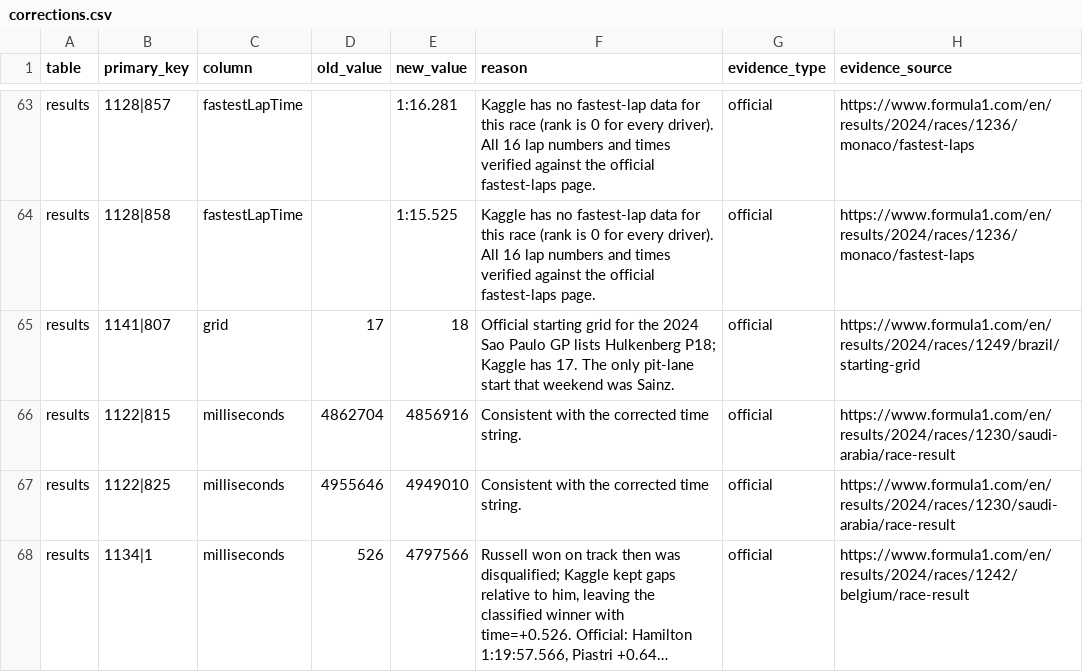
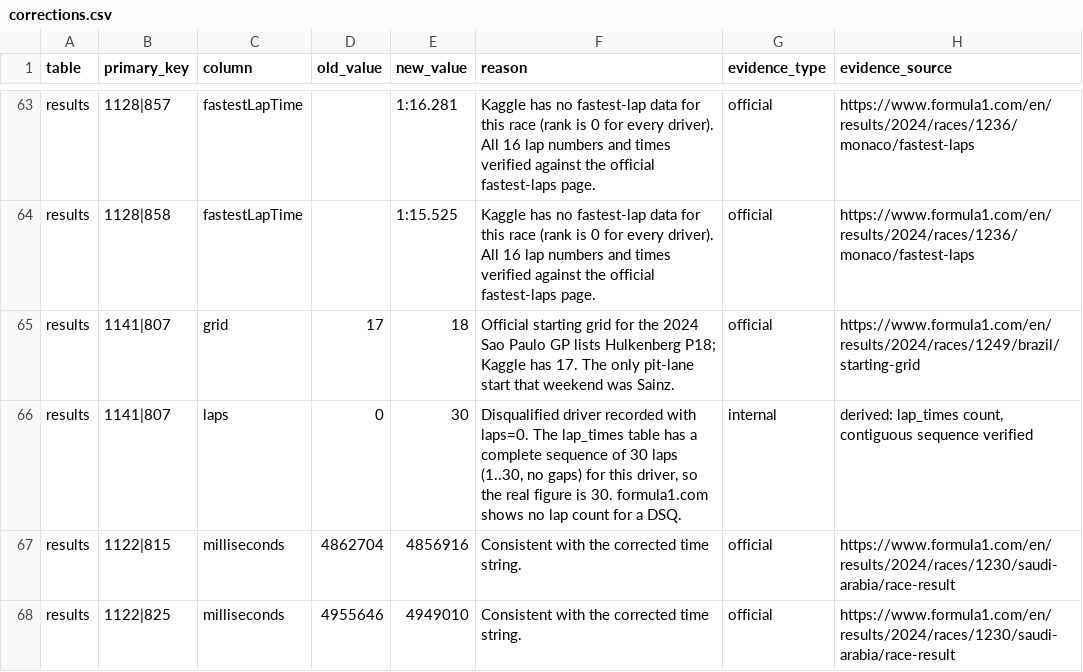
Before and after one commit to swayyaam/sector4, a CSV file: data/corrections/corrections.csv, drawn as a sheet; only a part is shown, gaps mark what is left out; the shorter side is filled out with more unchanged rows; long unchanged cells end in …; the diff names each change by its address in the sheet, - before the commit and + after, or states it on an @@ line.

Commit message:
feat: fill DSQ lap counts from lap_times where the sequence is complete
A disqualified driver is sometimes recorded with laps=0 despite completing
most of the race, and formula1.com shows no lap count for a DSQ. The
lap_times table settles it: the fill is applied only where that driver's lap
sequence is contiguous 1..N, and is additionally rejected if the count
exceeds the winner's laps. Everything else is left as recorded and reported.

Currently fills one row (Hulkenberg, Sao Paulo 2024: 30 contiguous laps
against a 69-lap race); the 2025 cases fill once their lap data lands, and
pre-1996 DSQs stay untouched since lap_times does not reach them.

Adds 15 tests for the entity splitter.

```diff
--- a/data/corrections/corrections.csv
+++ b/data/corrections/corrections.csv
+row 66: results | 1141|807 | laps | 0 | 30 | Disqualified driver recorded with laps=0. The lap_times table has a complete sequence of 30 laps (1..30, no gaps) for this driver, so the real figure is 30. formula1.com shows no lap count for a DSQ. | internal | derived: lap_times count, contiguous sequence verified
```
Also changed, not shown: 2 other files.
